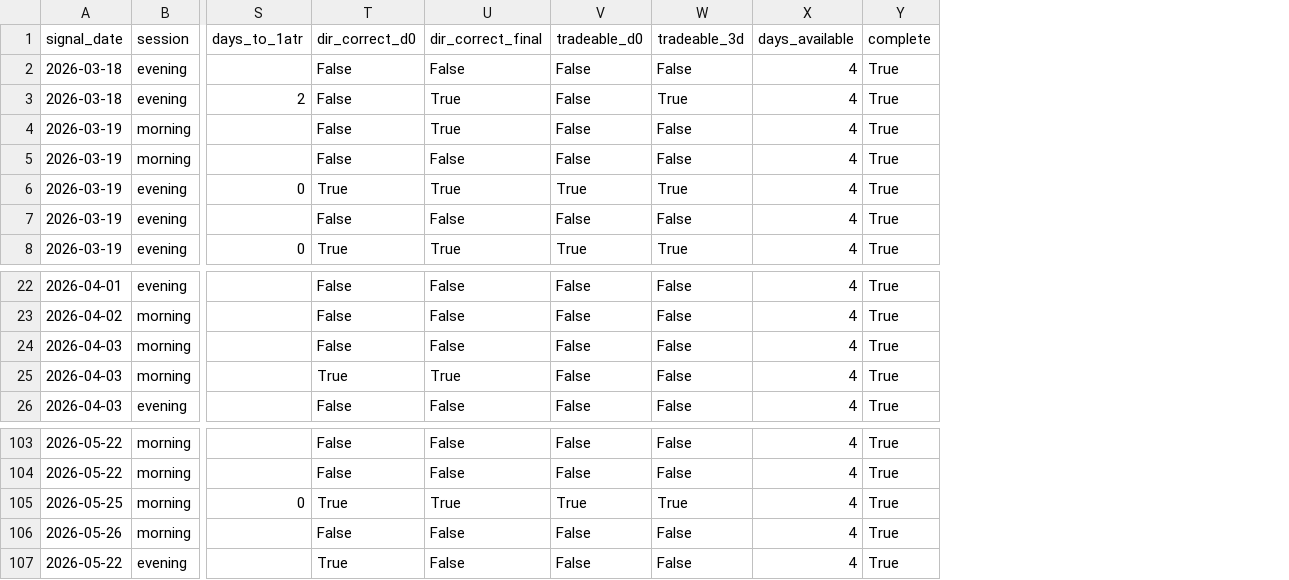
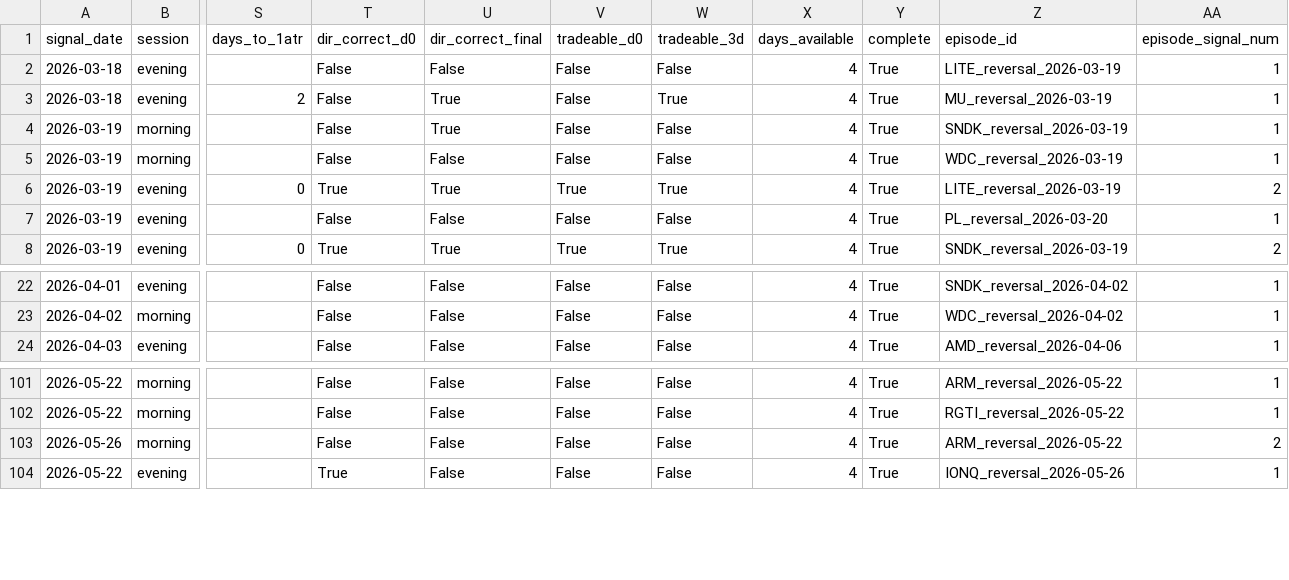
Before and after one commit to zmburr/backtester, a CSV file: data/signal_outcomes.csv, drawn as a sheet; only a part is shown, gaps mark what is left out; removed rows and columns are numbered as before the commit, all else as after; rows hold the shown columns only; the diff names each change by its address in the sheet, - before the commit and + after, or states it on an @@ line.

```diff
--- a/data/signal_outcomes.csv
+++ b/data/signal_outcomes.csv
+column Z (episode_id), rows 2-8: LITE_reversal_2026-03-19 | MU_reversal_2026-03-19 | SNDK_reversal_2026-03-19 | WDC_reversal_2026-03-19 | LITE_reversal_2026-03-19 | PL_reversal_2026-03-20 | SNDK_reversal_2026-03-19; rows 22-24: SNDK_reversal_2026-04-02 | WDC_reversal_2026-04-02 | AMD_reversal_2026-04-06; rows 101-104: ARM_reversal_2026-05-22 | RGTI_reversal_2026-05-22 | ARM_reversal_2026-05-22 | IONQ_reversal_2026-05-26
+column AA (episode_signal_num), rows 2-8: 1 | 1 | 1 | 1 | 2 | 1 | 2; rows 22-24: all 1; rows 101-104: 1 | 1 | 2 | 1
-row 24: 2026-04-03 | morning |  | False | False | False | False | 4 | True
-row 25: 2026-04-03 | morning |  | True | True | False | False | 4 | True
-row 105: 2026-05-25 | morning | 0 | True | True | True | True | 4 | True
```
Also changed, not shown: 2 other files.
